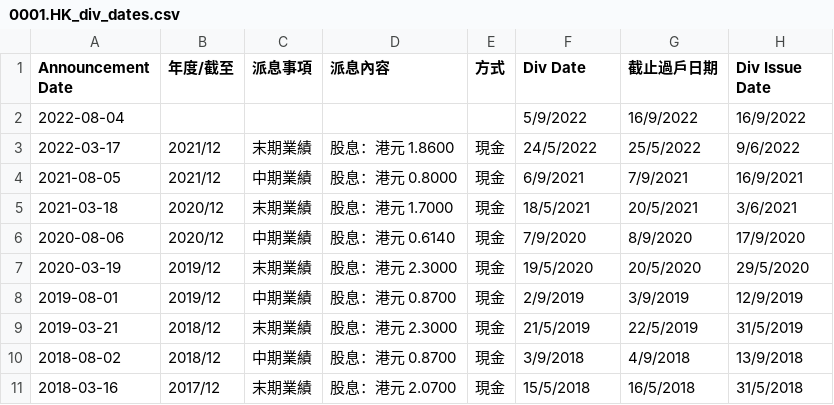
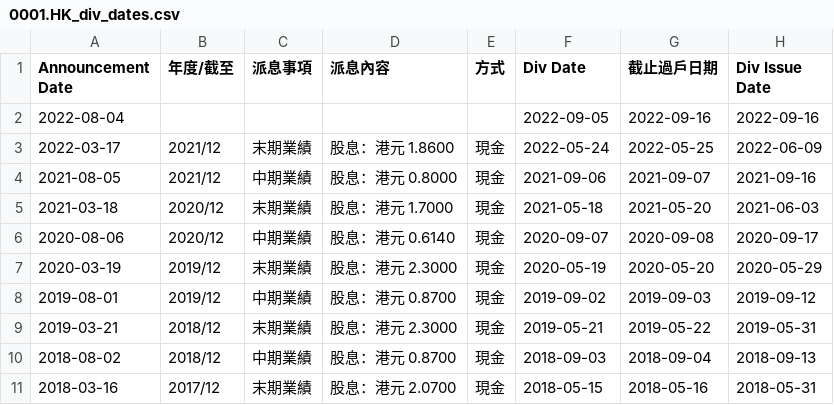
Before and after one commit to laps-odoo/test, a CSV file: 0001.HK_div_dates.csv, drawn as a sheet; only a part is shown; the diff covers the shown part only.

```diff
--- a/0001.HK_div_dates.csv
+++ b/0001.HK_div_dates.csv
@@ -1,11 +1,11 @@
 Announcement Date,年度/截至,派息事項,派息內容,方式,Div Date,截止過戶日期,Div Issue Date
-2022-08-04,,,,,5/9/2022,16/9/2022,16/9/2022
-2022-03-17,2021/12,末期業績,股息：港元 1.8600,現金,24/5/2022,25/5/2022,9/6/2022
-2021-08-05,2021/12,中期業績,股息：港元 0.8000,現金,6/9/2021,7/9/2021,16/9/2021
-2021-03-18,2020/12,末期業績,股息：港元 1.7000,現金,18/5/2021,20/5/2021,3/6/2021
-2020-08-06,2020/12,中期業績,股息：港元 0.6140,現金,7/9/2020,8/9/2020,17/9/2020
-2020-03-19,2019/12,末期業績,股息：港元 2.3000,現金,19/5/2020,20/5/2020,29/5/2020
-2019-08-01,2019/12,中期業績,股息：港元 0.8700,現金,2/9/2019,3/9/2019,12/9/2019
-2019-03-21,2018/12,末期業績,股息：港元 2.3000,現金,21/5/2019,22/5/2019,31/5/2019
-2018-08-02,2018/12,中期業績,股息：港元 0.8700,現金,3/9/2018,4/9/2018,13/9/2018
-2018-03-16,2017/12,末期業績,股息：港元 2.0700,現金,15/5/2018,16/5/2018,31/5/2018
+2022-08-04,,,,,2022-09-05,2022-09-16,2022-09-16
+2022-03-17,2021/12,末期業績,股息：港元 1.8600,現金,2022-05-24,2022-05-25,2022-06-09
+2021-08-05,2021/12,中期業績,股息：港元 0.8000,現金,2021-09-06,2021-09-07,2021-09-16
+2021-03-18,2020/12,末期業績,股息：港元 1.7000,現金,2021-05-18,2021-05-20,2021-06-03
+2020-08-06,2020/12,中期業績,股息：港元 0.6140,現金,2020-09-07,2020-09-08,2020-09-17
+2020-03-19,2019/12,末期業績,股息：港元 2.3000,現金,2020-05-19,2020-05-20,2020-05-29
+2019-08-01,2019/12,中期業績,股息：港元 0.8700,現金,2019-09-02,2019-09-03,2019-09-12
+2019-03-21,2018/12,末期業績,股息：港元 2.3000,現金,2019-05-21,2019-05-22,2019-05-31
+2018-08-02,2018/12,中期業績,股息：港元 0.8700,現金,2018-09-03,2018-09-04,2018-09-13
+2018-03-16,2017/12,末期業績,股息：港元 2.0700,現金,2018-05-15,2018-05-16,2018-05-31
```
Also changed, not shown: 89 edited cells elsewhere in this file, 0005.HK_div_dates.csv, 0144.HK_div_dates.csv, 1 other file.
